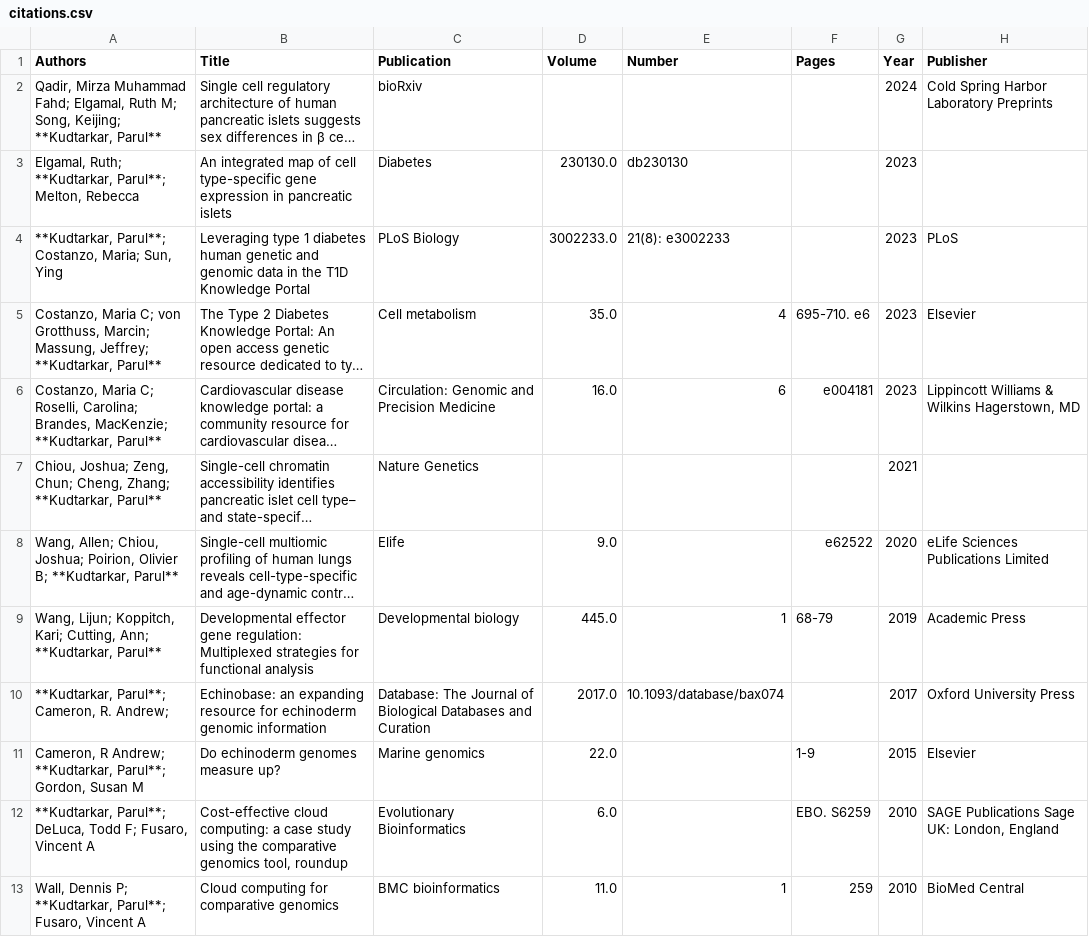
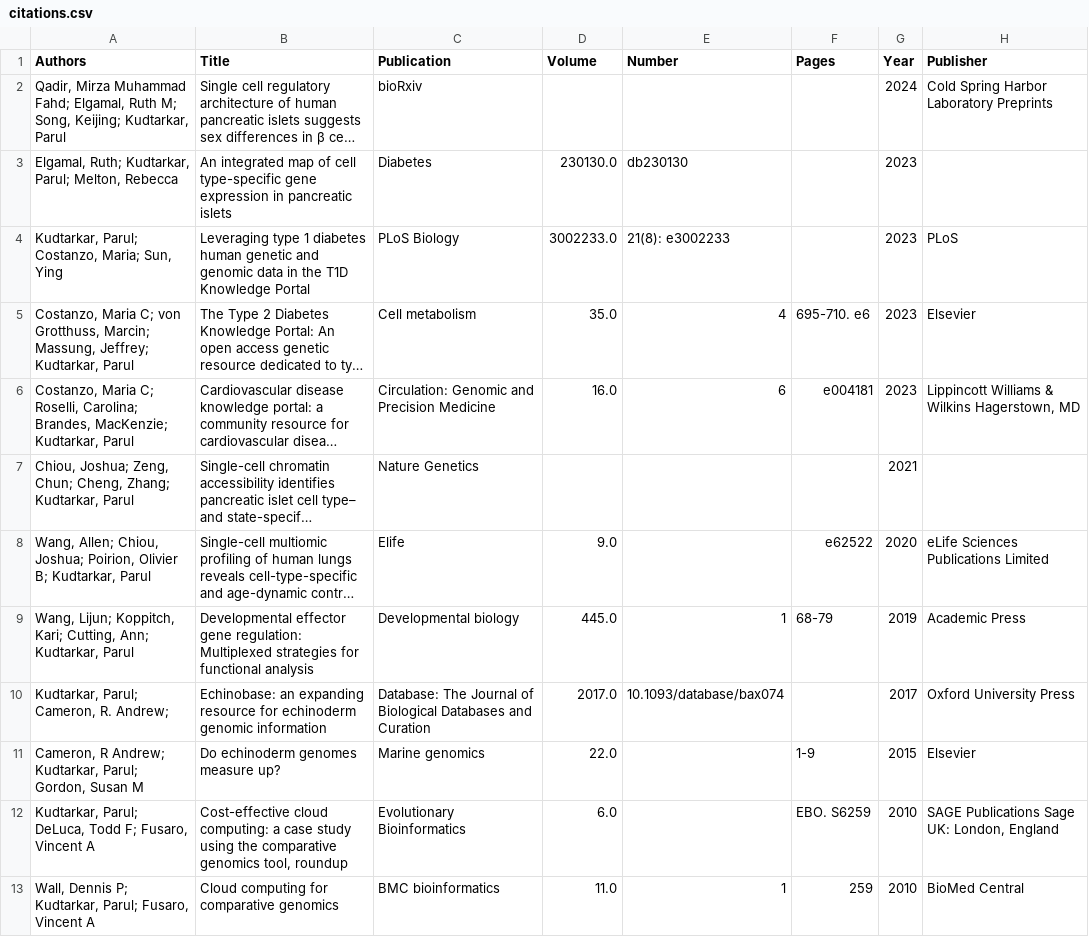
Before and after one commit to Parul-Kudtarkar/Parul-Kudtarkar.github.io, a CSV file: _data/citations.csv, drawn as a sheet; long unchanged cells end in …; the diff names each change by its address in the sheet, - before the commit and + after, or states it on an @@ line.

```diff
--- a/_data/citations.csv
+++ b/_data/citations.csv
-A2 (Authors): …Song, Keijing; **Kudtarkar, Parul**
+A2 (Authors): …Song, Keijing; Kudtarkar, Parul
-A3 (Authors): Elgamal, Ruth; **Kudtarkar, Parul**; Melton, Rebecca
+A3 (Authors): Elgamal, Ruth; Kudtarkar, Parul; Melton, Rebecca
-A4 (Authors): **Kudtarkar, Parul**; Costanzo, Maria;…
+A4 (Authors): Kudtarkar, Parul; Costanzo, Maria;…
-A5 (Authors): …Massung, Jeffrey; **Kudtarkar, Parul**
+A5 (Authors): …Massung, Jeffrey; Kudtarkar, Parul
-A6 (Authors): …Brandes, MacKenzie; **Kudtarkar, Parul**
+A6 (Authors): …Brandes, MacKenzie; Kudtarkar, Parul
-A7 (Authors): …Cheng, Zhang; **Kudtarkar, Parul**
+A7 (Authors): …Cheng, Zhang; Kudtarkar, Parul
-A8 (Authors): …Olivier B; **Kudtarkar, Parul**
+A8 (Authors): …Olivier B; Kudtarkar, Parul
-A9 (Authors): …Cutting, Ann; **Kudtarkar, Parul**
+A9 (Authors): …Cutting, Ann; Kudtarkar, Parul
-A10 (Authors): **Kudtarkar, Parul**; Cameron, R. Andrew;
+A10 (Authors): Kudtarkar, Parul; Cameron, R. Andrew;
-A11 (Authors): …R Andrew; **Kudtarkar, Parul**; Gordon, Susan…
+A11 (Authors): …R Andrew; Kudtarkar, Parul; Gordon, Susan…
-A12 (Authors): **Kudtarkar, Parul**; DeLuca, Todd…
+A12 (Authors): Kudtarkar, Parul; DeLuca, Todd…
-A13 (Authors): …Dennis P; **Kudtarkar, Parul**; Fusaro, Vincent…
+A13 (Authors): …Dennis P; Kudtarkar, Parul; Fusaro, Vincent…
```
Also changed, not shown: 1 other file.
